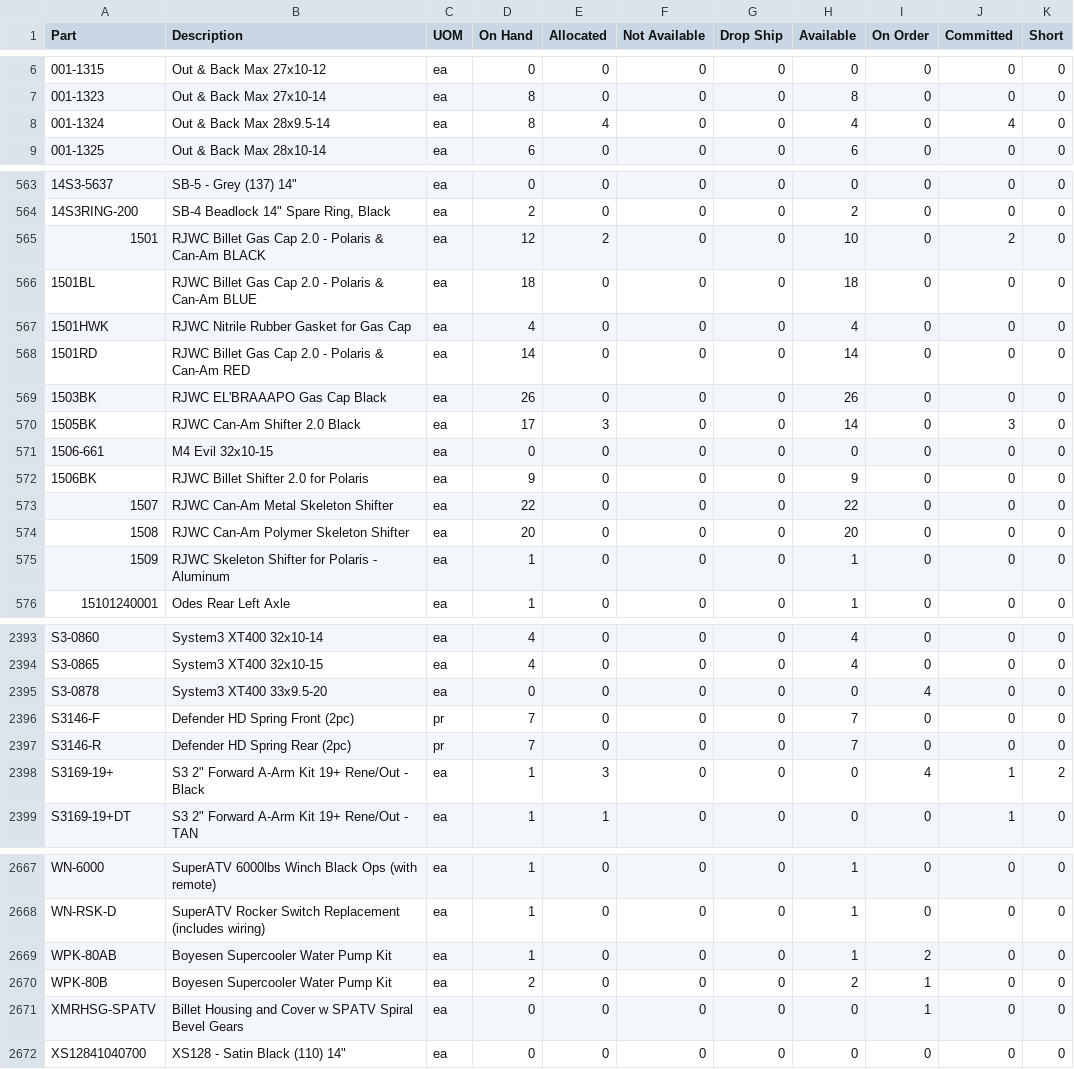
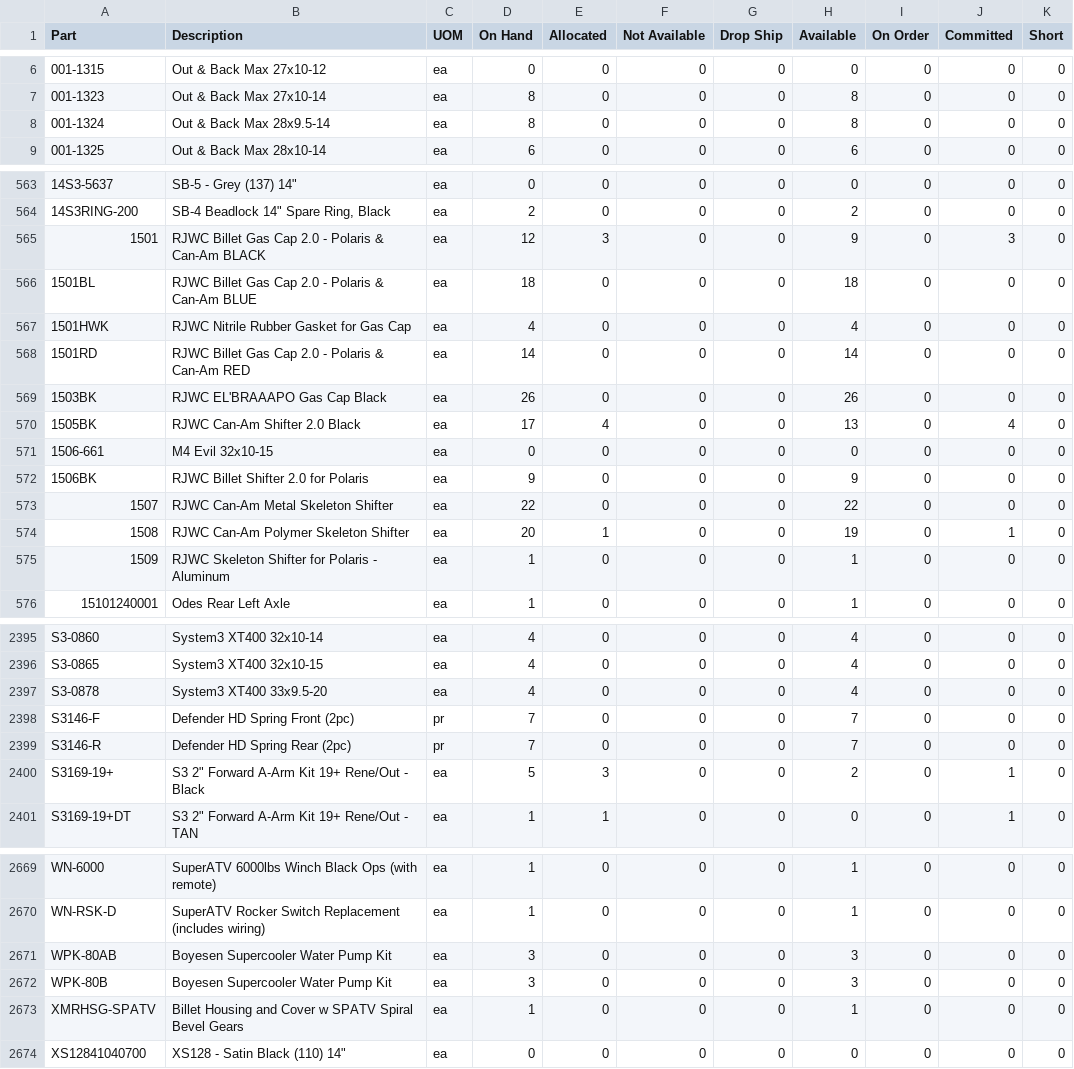
Before and after one commit to Brandidiot/L1FEOutdoors, a CSV file: bin/Debug/Resources/InvAvail.csv, drawn as a sheet; only a part is shown, gaps mark what is left out; the diff covers the shown part only.

```diff
--- a/bin/Debug/Resources/InvAvail.csv
+++ b/bin/Debug/Resources/InvAvail.csv
@@ -7,3 +7,3 @@ Part,Description,UOM,"On Hand",Allocated,"Not Available","Drop Ship",Available,"
 001-1323,Out & Back Max 27x10-14,ea,8,0,0,0,8,0,0,0
-001-1324,Out & Back Max 28x9.5-14,ea,8,4,0,0,4,0,4,0
+001-1324,Out & Back Max 28x9.5-14,ea,8,0,0,0,8,0,0,0
 001-1325,Out & Back Max 28x10-14,ea,6,0,0,0,6,0,0,0
@@ -564,3 +564,3 @@ Part,Description,UOM,"On Hand",Allocated,"Not Available","Drop Ship",Available,"
 14S3RING-200,"SB-4 Beadlock 14"" Spare Ring, Black",ea,2,0,0,0,2,0,0,0
-1501,RJWC Billet Gas Cap 2.0 - Polaris & Can-Am BLACK,ea,12,2,0,0,10,0,2,0
+1501,RJWC Billet Gas Cap 2.0 - Polaris & Can-Am BLACK,ea,12,3,0,0,9,0,3,0
 1501BL,RJWC Billet Gas Cap 2.0 - Polaris & Can-Am BLUE,ea,18,0,0,0,18,0,0,0
@@ -569,3 +569,3 @@ Part,Description,UOM,"On Hand",Allocated,"Not Available","Drop Ship",Available,"
 1503BK,RJWC EL'BRAAAPO Gas Cap Black,ea,26,0,0,0,26,0,0,0
-1505BK,RJWC Can-Am Shifter 2.0 Black,ea,17,3,0,0,14,0,3,0
+1505BK,RJWC Can-Am Shifter 2.0 Black,ea,17,4,0,0,13,0,4,0
 1506-661,M4 Evil 32x10-15,ea,0,0,0,0,0,0,0,0
@@ -573,3 +573,3 @@ Part,Description,UOM,"On Hand",Allocated,"Not Available","Drop Ship",Available,"
 1507,RJWC Can-Am Metal Skeleton Shifter,ea,22,0,0,0,22,0,0,0
-1508,RJWC Can-Am Polymer Skeleton Shifter,ea,20,0,0,0,20,0,0,0
+1508,RJWC Can-Am Polymer Skeleton Shifter,ea,20,1,0,0,19,0,1,0
 1509,RJWC Skeleton Shifter for Polaris - Aluminum,ea,1,0,0,0,1,0,0,0
@@ -2394,6 +2396,6 @@ S3-0860,System3 XT400 32x10-14,ea,4,0,0,0,4,0,0,0
 S3-0865,System3 XT400 32x10-15,ea,4,0,0,0,4,0,0,0
-S3-0878,System3 XT400 33x9.5-20,ea,0,0,0,0,0,4,0,0
+S3-0878,System3 XT400 33x9.5-20,ea,4,0,0,0,4,0,0,0
 S3146-F,Defender HD Spring Front (2pc),pr,7,0,0,0,7,0,0,0
 S3146-R,Defender HD Spring Rear (2pc),pr,7,0,0,0,7,0,0,0
-S3169-19+,"S3 2"" Forward A-Arm Kit 19+ Rene/Out - Black",ea,1,3,0,0,0,4,1,2
+S3169-19+,"S3 2"" Forward A-Arm Kit 19+ Rene/Out - Black",ea,5,3,0,0,2,0,1,0
 S3169-19+DT,"S3 2"" Forward A-Arm Kit 19+ Rene/Out - TAN",ea,1,1,0,0,0,0,1,0
@@ -2668,5 +2670,5 @@ WN-6000,SuperATV 6000lbs Winch Black Ops (with remote),ea,1,0,0,0,1,0,0,0
 WN-RSK-D,SuperATV Rocker Switch Replacement (includes wiring),ea,1,0,0,0,1,0,0,0
-WPK-80AB,Boyesen Supercooler Water Pump Kit,ea,1,0,0,0,1,2,0,0
-WPK-80B,Boyesen Supercooler Water Pump Kit,ea,2,0,0,0,2,1,0,0
-XMRHSG-SPATV,Billet Housing and Cover w SPATV Spiral Bevel Gears,ea,0,0,0,0,0,1,0,0
+WPK-80AB,Boyesen Supercooler Water Pump Kit,ea,3,0,0,0,3,0,0,0
+WPK-80B,Boyesen Supercooler Water Pump Kit,ea,3,0,0,0,3,0,0,0
+XMRHSG-SPATV,Billet Housing and Cover w SPATV Spiral Bevel Gears,ea,1,0,0,0,1,0,0,0
 XS12841040700,"XS128 - Satin Black (110) 14""",ea,0,0,0,0,0,0,0,0
```
Also changed, not shown: 3 added rows, 1 removed row and 100 edited cells elsewhere in this file, bin/Debug/Resources/ProductPricing.csv, 35 other files.
